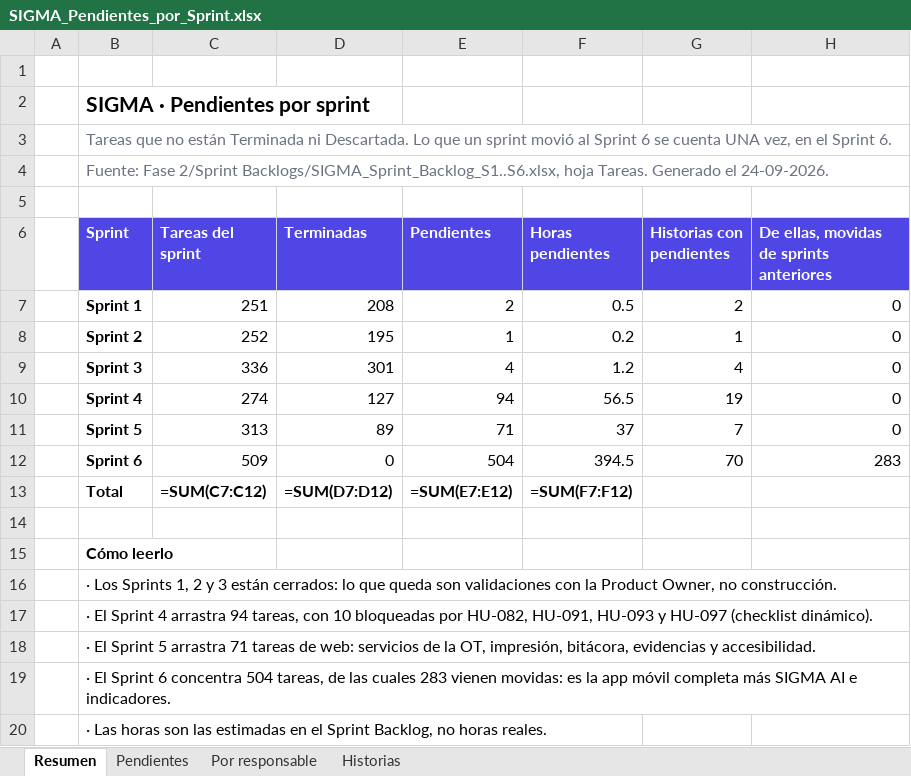
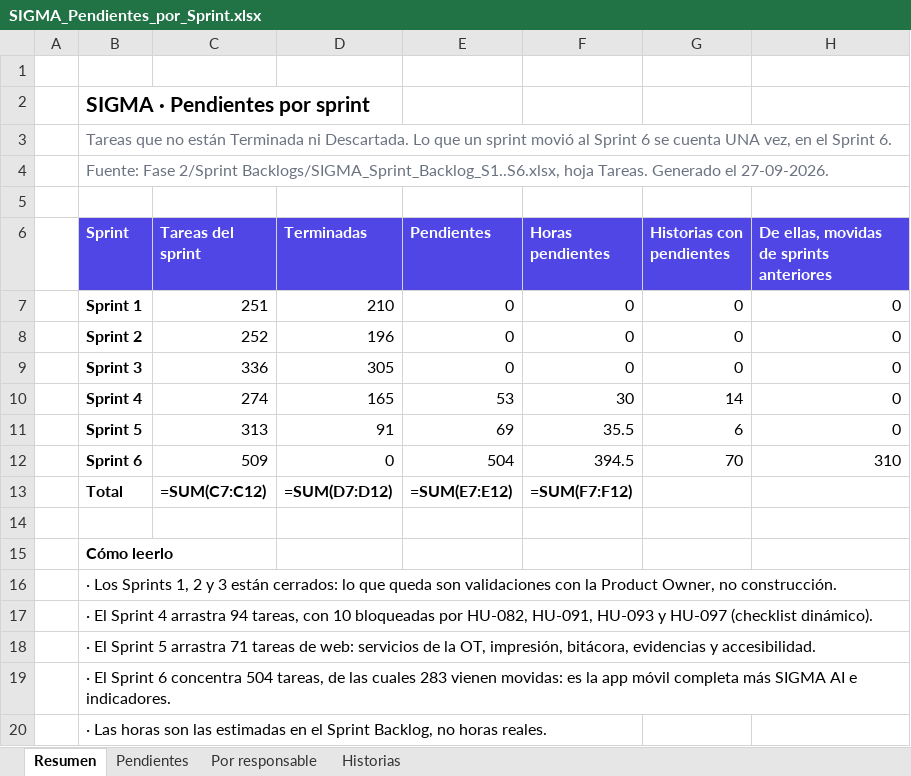
Before and after one commit to CodigoCreativoCL/SIGMA, an Excel workbook: Fase 2/SIGMA_Pendientes_por_Sprint.xlsx, sheet Resumen, drawn as a sheet; values as stored, in another font and other column widths than the file's, no borders; formulas without a stored value are shown as written; the diff names each change by its address in the sheet, - before the commit and + after, or states it on an @@ line.

```diff
--- a/Fase 2/SIGMA_Pendientes_por_Sprint.xlsx (sheet Resumen)
+++ b/Fase 2/SIGMA_Pendientes_por_Sprint.xlsx (sheet Resumen)
-B4 (Sprint): …Generado el 24-09-2026.
+B4 (Sprint): …Generado el 27-09-2026.
-D7 (Terminadas): 208
+D7 (Terminadas): 210
-E7 (Pendientes): 2
+E7 (Pendientes): 0
-F7 (Horas pendientes): 0.5
+F7 (Horas pendientes): 0
-G7 (Historias con pendientes): 2
+G7 (Historias con pendientes): 0
-D8 (Terminadas): 195
+D8 (Terminadas): 196
-E8 (Pendientes): 1
+E8 (Pendientes): 0
-F8 (Horas pendientes): 0.2
+F8 (Horas pendientes): 0
-G8 (Historias con pendientes): 1
+G8 (Historias con pendientes): 0
-D9 (Terminadas): 301
+D9 (Terminadas): 305
-E9 (Pendientes): 4
+E9 (Pendientes): 0
-F9 (Horas pendientes): 1.2
+F9 (Horas pendientes): 0
-G9 (Historias con pendientes): 4
+G9 (Historias con pendientes): 0
-D10 (Terminadas): 127
+D10 (Terminadas): 165
-E10 (Pendientes): 94
+E10 (Pendientes): 53
-F10 (Horas pendientes): 56.5
+F10 (Horas pendientes): 30
-G10 (Historias con pendientes): 19
+G10 (Historias con pendientes): 14
-D11 (Terminadas): 89
+D11 (Terminadas): 91
-E11 (Pendientes): 71
+E11 (Pendientes): 69
-F11 (Horas pendientes): 37
+F11 (Horas pendientes): 35.5
-G11 (Historias con pendientes): 7
+G11 (Historias con pendientes): 6
-H12: 283
+H12: 310
```
Also changed, not shown: sheet Pendientes, sheet Historias, sheet Por responsable, Fase 2/SIGMA_Bitacora_Daily_Scrum.xlsx, Fase 2/SIGMA_Product_Backlog_por_Sprint.xlsx, 16 other files.
